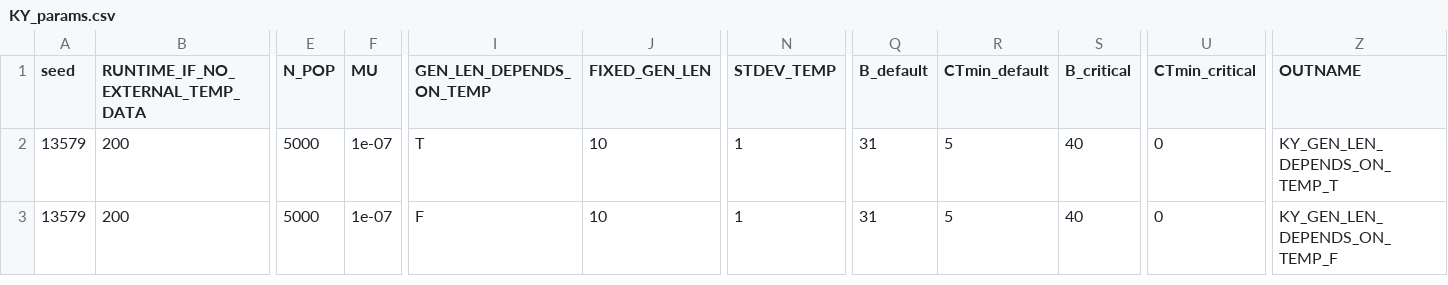
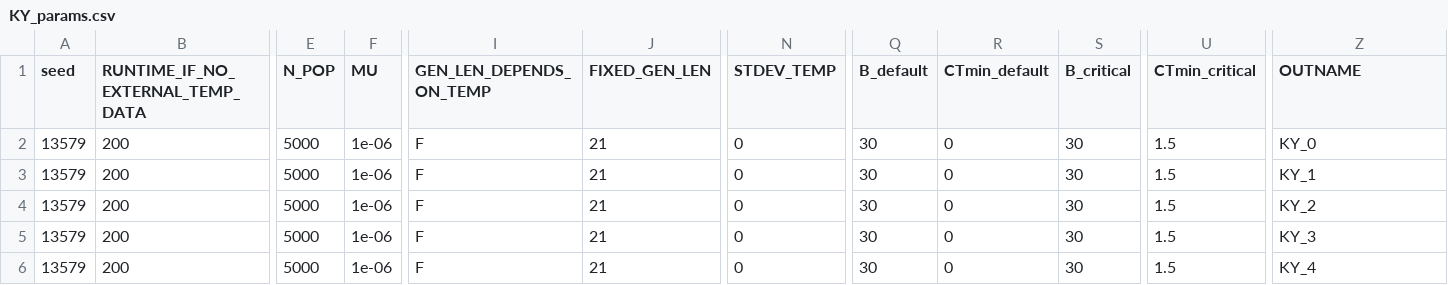
Before and after one commit to jiseonmin/TPC_evolution_SLiM, a CSV file: scripts/01_prepare_input_parameters/KY_params.csv, drawn as a sheet; only a part is shown, gaps mark what is left out; rows hold the shown columns only; the diff names each change by its address in the sheet, - before the commit and + after, or states it on an @@ line.

Commit message:
Use same params as manuscript, scan for 5 seeds

```diff
--- a/scripts/01_prepare_input_parameters/KY_params.csv
+++ b/scripts/01_prepare_input_parameters/KY_params.csv
-F2:F3 (MU): 1e-07
+F2:F3 (MU): 1e-06
-I2 (GEN_LEN_DEPENDS_ON_TEMP): T
+I2 (GEN_LEN_DEPENDS_ON_TEMP): F
-J2:J3 (FIXED_GEN_LEN): 10
+J2:J3 (FIXED_GEN_LEN): 21
-N2:N3 (STDEV_TEMP): 1
+N2:N3 (STDEV_TEMP): 0
-Q2:Q3 (B_default): 31
+Q2:Q3 (B_default): 30
-R2:R3 (CTmin_default): 5
+R2:R3 (CTmin_default): 0
-S2:S3 (B_critical): 40
+S2:S3 (B_critical): 30
-U2:U3 (CTmin_critical): 0
+U2:U3 (CTmin_critical): 1.5
-Z2 (OUTNAME): KY_GEN_LEN_DEPENDS_ON_TEMP_T
+Z2 (OUTNAME): KY_0
-Z3 (OUTNAME): KY_GEN_LEN_DEPENDS_ON_TEMP_F
+Z3 (OUTNAME): KY_1
+row 4: 13579 | 200 | 5000 | 1e-06 | F | 21 | 0 | 30 | 0 | 30 | 1.5 | KY_2
+row 5: 13579 | 200 | 5000 | 1e-06 | F | 21 | 0 | 30 | 0 | 30 | 1.5 | KY_3
+row 6: 13579 | 200 | 5000 | 1e-06 | F | 21 | 0 | 30 | 0 | 30 | 1.5 | KY_4
```
Also changed, not shown: scripts/01_prepare_input_parameters/KY_params_unique.csv.
